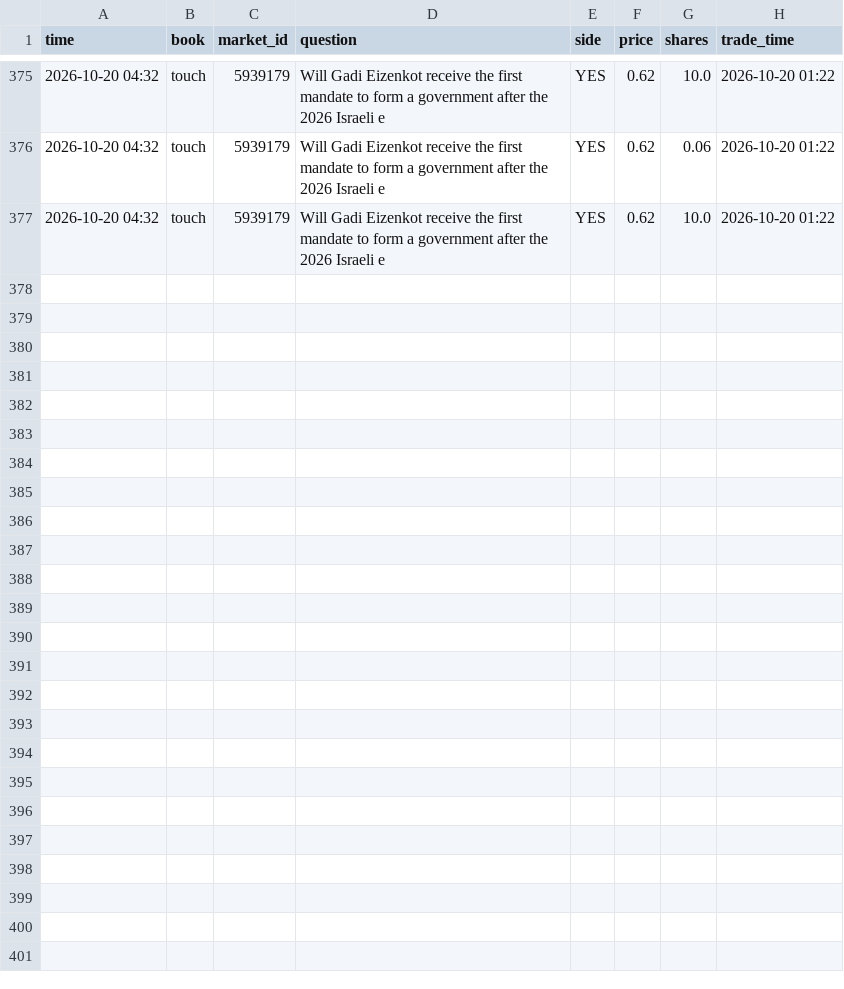
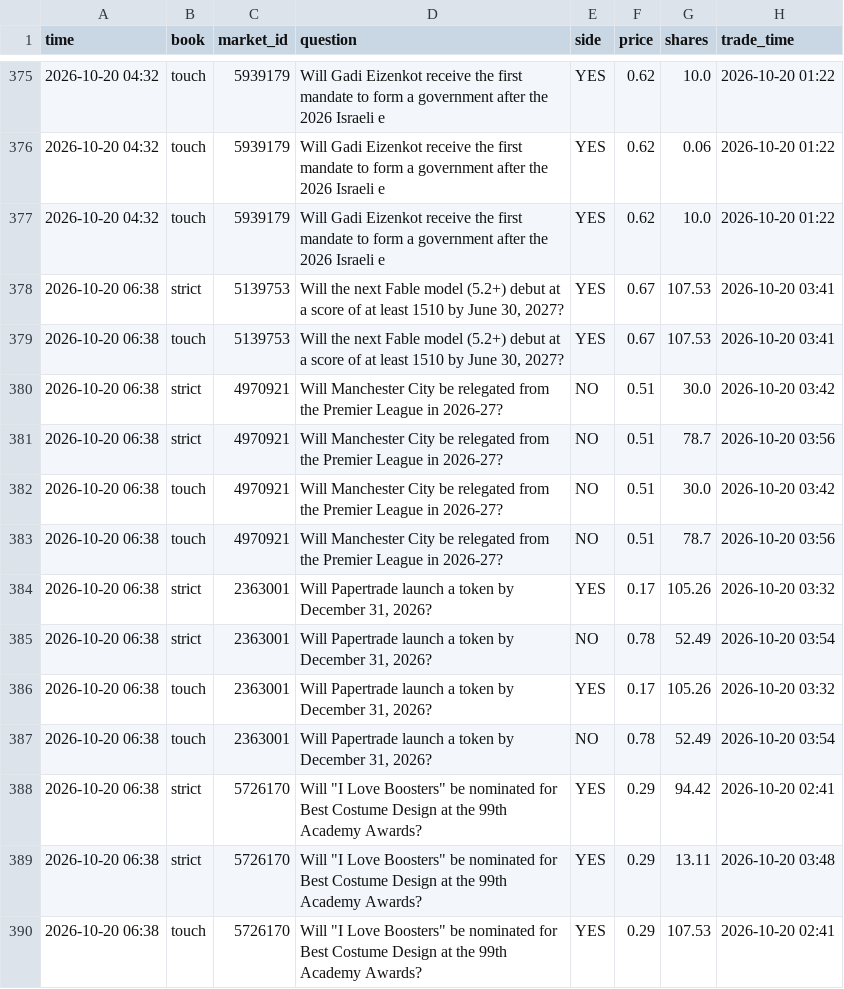
Before and after one commit to trendatrenda/polymarket-scanners, a CSV file: pm_mm_fills.csv, drawn as a sheet; only a part is shown, gaps mark what is left out; the diff names each change by its address in the sheet, - before the commit and + after, or states it on an @@ line.

```diff
--- a/pm_mm_fills.csv
+++ b/pm_mm_fills.csv
+row 378: 2026-10-20 06:38 | strict | 5139753 | Will the next Fable model (5.2+) debut at a score of at least 1510 by June 30, 2027? | YES | 0.67 | 107.53 | 2026-10-20 03:41
+row 379: 2026-10-20 06:38 | touch | 5139753 | Will the next Fable model (5.2+) debut at a score of at least 1510 by June 30, 2027? | YES | 0.67 | 107.53 | 2026-10-20 03:41
+row 380: 2026-10-20 06:38 | strict | 4970921 | Will Manchester City be relegated from the Premier League in 2026-27? | NO | 0.51 | 30.0 | 2026-10-20 03:42
+row 381: 2026-10-20 06:38 | strict | 4970921 | Will Manchester City be relegated from the Premier League in 2026-27? | NO | 0.51 | 78.7 | 2026-10-20 03:56
+row 382: 2026-10-20 06:38 | touch | 4970921 | Will Manchester City be relegated from the Premier League in 2026-27? | NO | 0.51 | 30.0 | 2026-10-20 03:42
+row 383: 2026-10-20 06:38 | touch | 4970921 | Will Manchester City be relegated from the Premier League in 2026-27? | NO | 0.51 | 78.7 | 2026-10-20 03:56
+row 384: 2026-10-20 06:38 | strict | 2363001 | Will Papertrade launch a token by December 31, 2026? | YES | 0.17 | 105.26 | 2026-10-20 03:32
+row 385: 2026-10-20 06:38 | strict | 2363001 | Will Papertrade launch a token by December 31, 2026? | NO | 0.78 | 52.49 | 2026-10-20 03:54
+row 386: 2026-10-20 06:38 | touch | 2363001 | Will Papertrade launch a token by December 31, 2026? | YES | 0.17 | 105.26 | 2026-10-20 03:32
+row 387: 2026-10-20 06:38 | touch | 2363001 | Will Papertrade launch a token by December 31, 2026? | NO | 0.78 | 52.49 | 2026-10-20 03:54
+row 388: 2026-10-20 06:38 | strict | 5726170 | Will "I Love Boosters" be nominated for Best Costume Design at the 99th Academy Awards? | YES | 0.29 | 94.42 | 2026-10-20 02:41
+row 389: 2026-10-20 06:38 | strict | 5726170 | Will "I Love Boosters" be nominated for Best Costume Design at the 99th Academy Awards? | YES | 0.29 | 13.11 | 2026-10-20 03:48
+row 390: 2026-10-20 06:38 | touch | 5726170 | Will "I Love Boosters" be nominated for Best Costume Design at the 99th Academy Awards? | YES | 0.29 | 107.53 | 2026-10-20 02:41
```
Also changed, not shown: pm_minutes.csv, pm_mm_log.csv, 3 other files.
